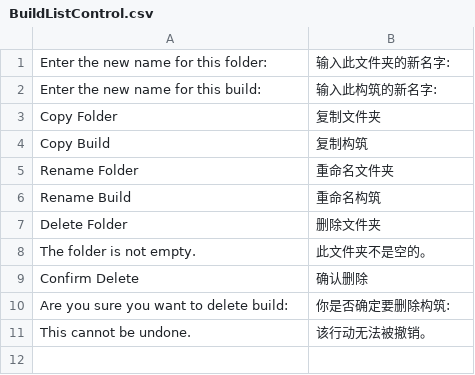
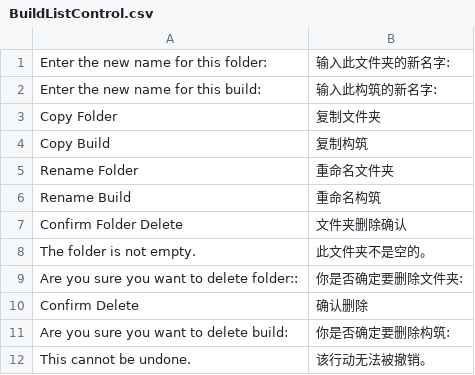
Before and after one commit to fanglaogong/PoeCharm2, a CSV file: Data/Translate/zh-rCN/BuildListControl.csv, drawn as a sheet.

```diff
--- a/Data/Translate/zh-rCN/BuildListControl.csv
+++ b/Data/Translate/zh-rCN/BuildListControl.csv
@@ -6,4 +6,5 @@ Rename Folder,重命名文件夹
 Rename Build,重命名构筑
-Delete Folder,删除文件夹
+Confirm Folder Delete,文件夹删除确认
 The folder is not empty.,此文件夹不是空的。
+Are you sure you want to delete folder::,你是否确定要删除文件夹:
 Confirm Delete,确认删除
```
Also changed, not shown: Data/Translate/zh-rCN/Build.csv, Data/Translate/zh-rCN/CalcSections.csv, 20 other files.
